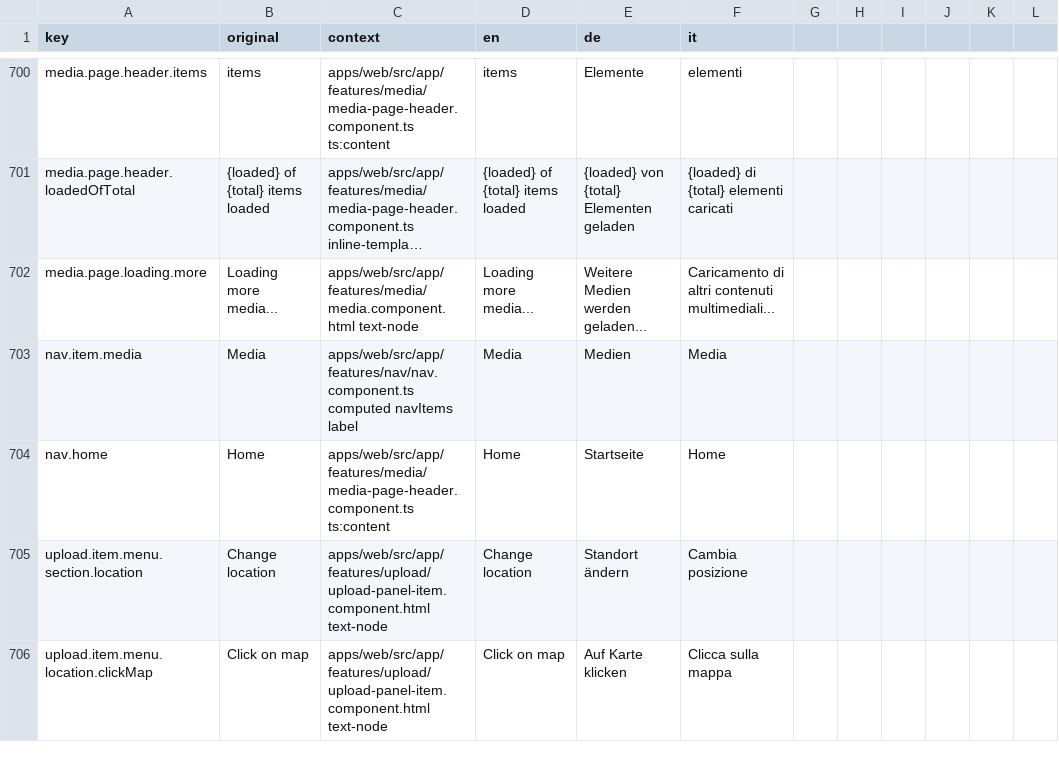
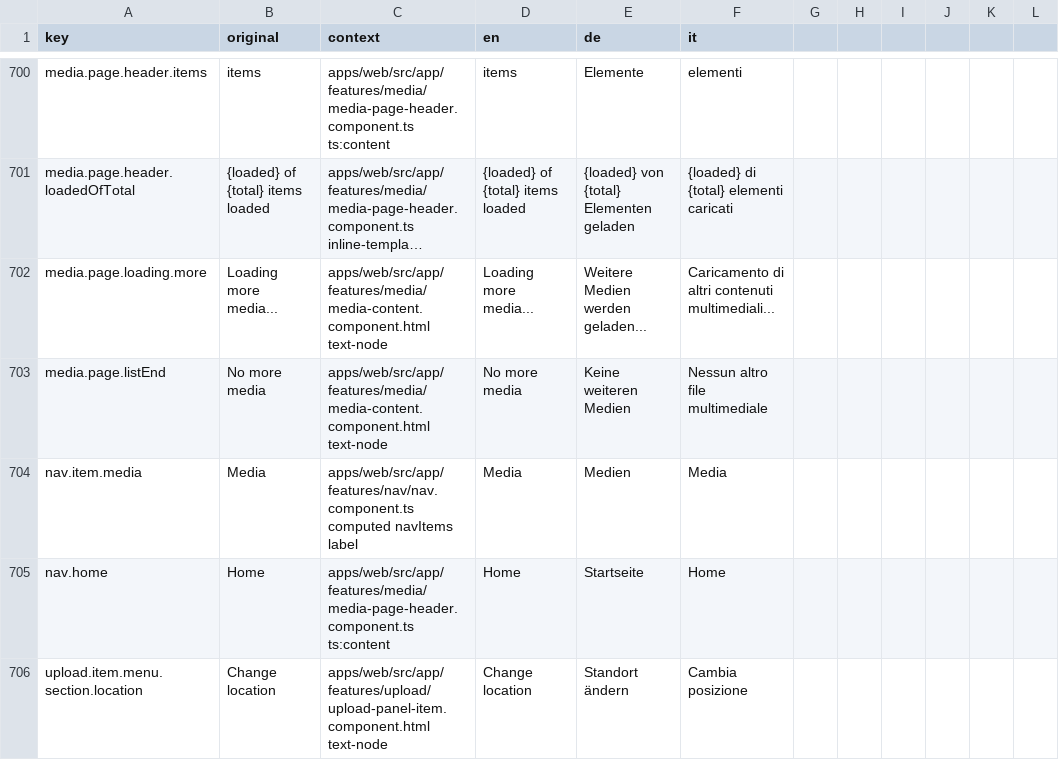
Before and after one commit to matkleve/feldpost, a CSV file: docs/i18n/translation-workbench.csv, drawn as a sheet; only a part is shown, gaps mark what is left out; the shorter side is filled out with more unchanged rows; long unchanged cells end in …; the diff names each change by its address in the sheet, - before the commit and + after, or states it on an @@ line.

Commit message:
feat(i18n): implement i18n checks and enhance translation workflow
- Added a new CI workflow (`i18n-check.yml`) to validate translation data and diacritics on PRs and pushes to `main`.
- Updated `AGENTS.md` to include i18n gates and instructions for running checks on translation-related changes.
- Introduced `i18n:check` command in `package.json` for validating diacritics and translation integrity.
- Enhanced pull request template to require i18n checks when relevant files are modified.
- Improved documentation in `i18n-workflow.mdc` to clarify CI gate behavior and requirements for translation updates.
- Added new entries in `translation-workbench.csv` for improved localization of loading and end-of-list messages.

```diff
--- a/docs/i18n/translation-workbench.csv
+++ b/docs/i18n/translation-workbench.csv
-C702 (context): apps/web/src/app/features/media/media.component.html text-node
+C702 (context): apps/web/src/app/features/media/media-content.component.html text-node
+row 703: media.page.listEnd | No more media | apps/web/src/app/features/media/media-content.component.html text-node | No more media | Keine weiteren Medien | Nessun altro file multimediale
```
Also changed, not shown: 16 other files.
